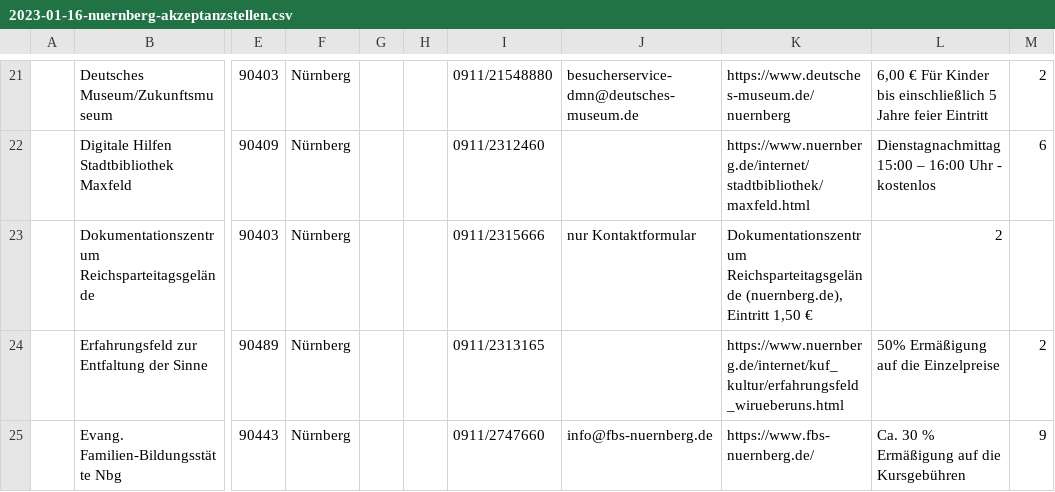
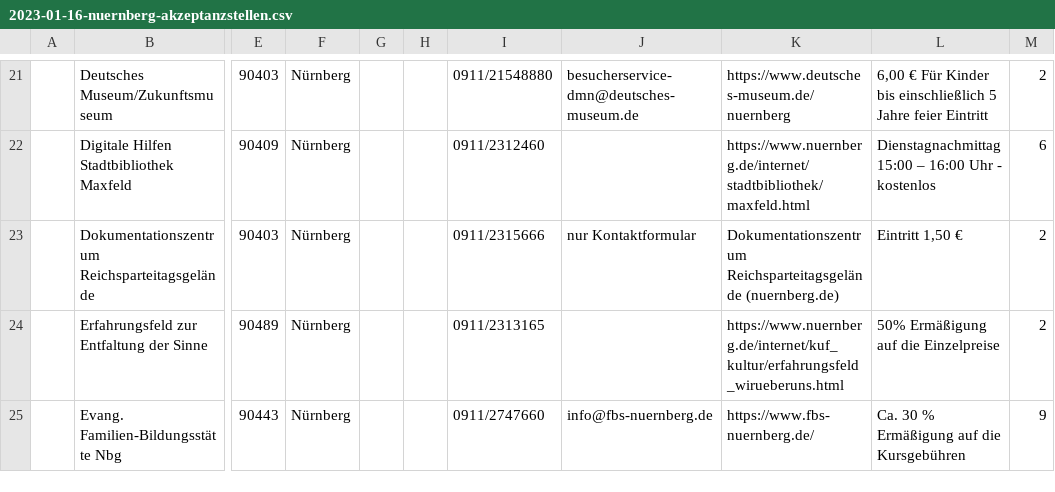
Before and after one commit to digitalfabrik/sozialpass-nuernberg-data, a CSV file: 2023-01-16-nuernberg-akzeptanzstellen.csv, drawn as a sheet; only a part is shown, gaps mark what is left out; the diff names each change by its address in the sheet, - before the commit and + after, or states it on an @@ line.

Commit message:
fix corrupt row

```diff
--- a/2023-01-16-nuernberg-akzeptanzstellen.csv
+++ b/2023-01-16-nuernberg-akzeptanzstellen.csv
-K23: Dokumentationszentrum Reichsparteitagsgelände (nuernberg.de), Eintritt 1,50 €
+K23: Dokumentationszentrum Reichsparteitagsgelände (nuernberg.de)
-L23: 2
+L23: Eintritt 1,50 €
-M23: (empty)
+M23: 2
```
